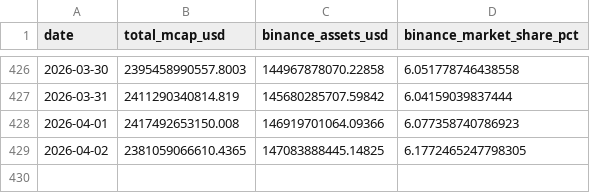
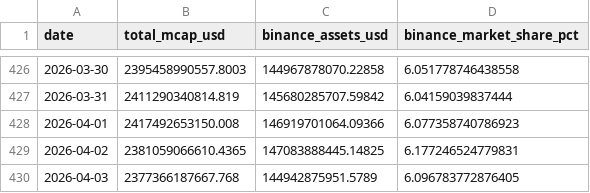
Before and after one commit to oforbes93/Binance, a CSV file: binance_market_share_history.csv, drawn as a sheet; only a part is shown, gaps mark what is left out.

```diff
--- a/binance_market_share_history.csv
+++ b/binance_market_share_history.csv
@@ -428,2 +428,3 @@ date,total_mcap_usd,binance_assets_usd,binance_market_share_pct
 2026-04-01,2417492653150.008,146919701064.09366,6.077358740786923
-2026-04-02,2381059066610.4365,147083888445.14825,6.1772465247798305
+2026-04-02,2381059066610.4365,147083888445.14825,6.177246524779831
+2026-04-03,2377366187667.768,144942875951.5789,6.096783772876405
```
Also changed, not shown: binance_market_share_history_pretty.csv, binance_market_share_history_raw.csv, 2 other files.
